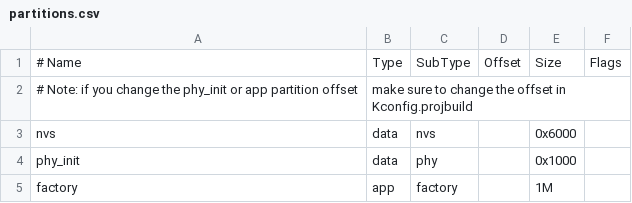
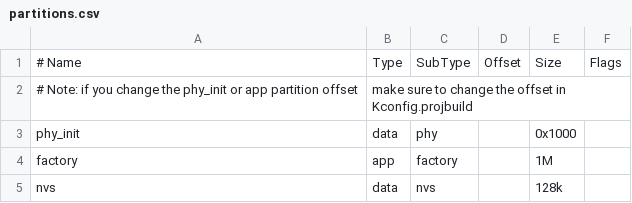
Before and after one commit to TobleMiner/vfd-nametag, a CSV file: partitions.csv, drawn as a sheet.

```diff
--- a/partitions.csv
+++ b/partitions.csv
@@ -2,4 +2,4 @@
 # Note: if you change the phy_init or app partition offset, make sure to change the offset in Kconfig.projbuild
-nvs,      data, nvs,     ,        0x6000,
 phy_init, data, phy,     ,        0x1000,
 factory,  app,  factory, ,        1M,
+nvs,      data, nvs,     ,        128k,
```
Also changed, not shown: 1 other file.
